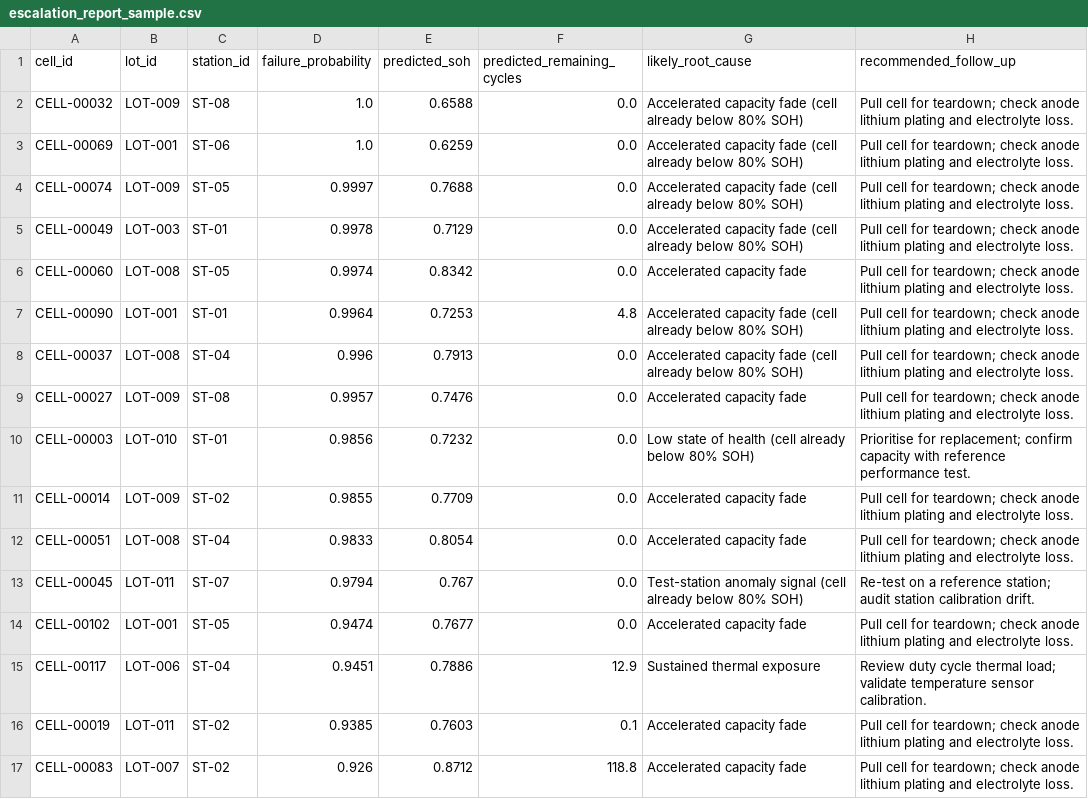
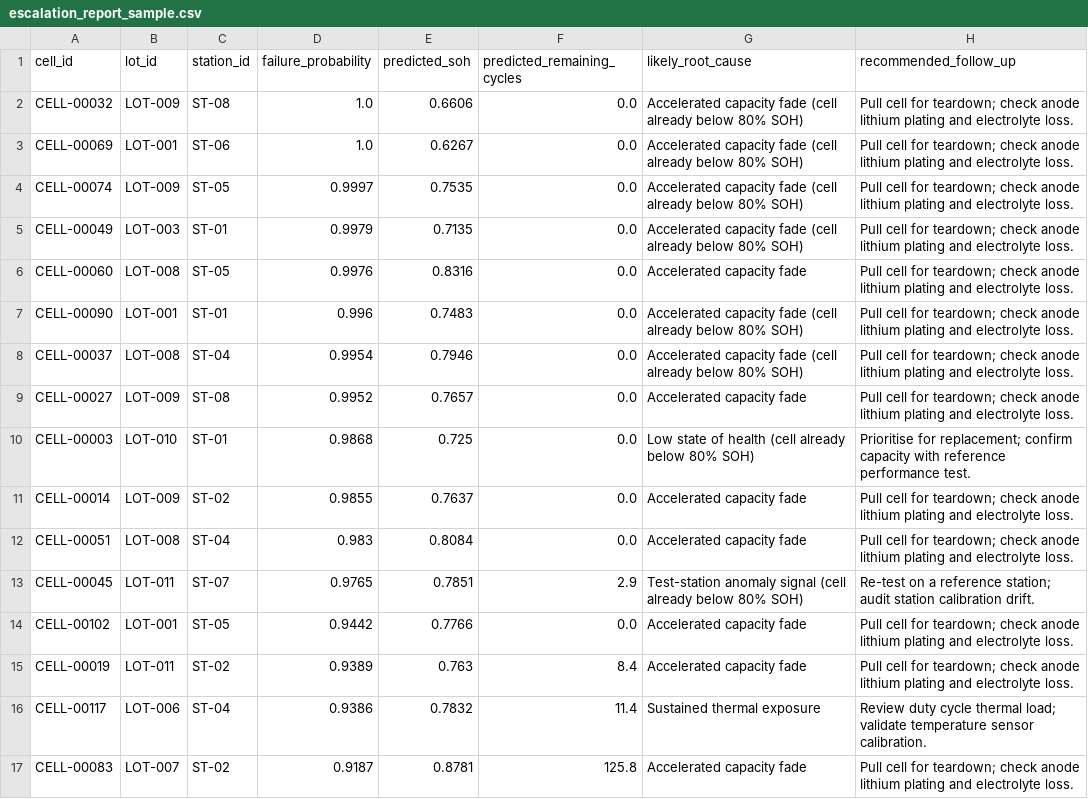
Before and after one commit to bobaoxu2001/Battery-Failure-Intelligence-Platform, a CSV file: reports/escalation_report_sample.csv, drawn as a sheet; only a part is shown; the diff covers the shown part only.

```diff
--- a/reports/escalation_report_sample.csv
+++ b/reports/escalation_report_sample.csv
@@ -1,17 +1,17 @@
 cell_id,lot_id,station_id,failure_probability,predicted_soh,predicted_remaining_cycles,likely_root_cause,recommended_follow_up
-CELL-00032,LOT-009,ST-08,1.0,0.6588,0.0,Accelerated capacity fade (cell already below 80% SOH),Pull cell for teardown; check anode lithium plating and electrolyte loss.
-CELL-00069,LOT-001,ST-06,1.0,0.6259,0.0,Accelerated capacity fade (cell already below 80% SOH),Pull cell for teardown; check anode lithium plating and electrolyte loss.
-CELL-00074,LOT-009,ST-05,0.9997,0.7688,0.0,Accelerated capacity fade (cell already below 80% SOH),Pull cell for teardown; check anode lithium plating and electrolyte loss.
-CELL-00049,LOT-003,ST-01,0.9978,0.7129,0.0,Accelerated capacity fade (cell already below 80% SOH),Pull cell for teardown; check anode lithium plating and electrolyte loss.
-CELL-00060,LOT-008,ST-05,0.9974,0.8342,0.0,Accelerated capacity fade,Pull cell for teardown; check anode lithium plating and electrolyte loss.
-CELL-00090,LOT-001,ST-01,0.9964,0.7253,4.8,Accelerated capacity fade (cell already below 80% SOH),Pull cell for teardown; check anode lithium plating and electrolyte loss.
-CELL-00037,LOT-008,ST-04,0.996,0.7913,0.0,Accelerated capacity fade (cell already below 80% SOH),Pull cell for teardown; check anode lithium plating and electrolyte loss.
-CELL-00027,LOT-009,ST-08,0.9957,0.7476,0.0,Accelerated capacity fade,Pull cell for teardown; check anode lithium plating and electrolyte loss.
-CELL-00003,LOT-010,ST-01,0.9856,0.7232,0.0,Low state of health (cell already below 80% SOH),Prioritise for replacement; confirm capacity with reference performance test.
-CELL-00014,LOT-009,ST-02,0.9855,0.7709,0.0,Accelerated capacity fade,Pull cell for teardown; check anode lithium plating and electrolyte loss.
-CELL-00051,LOT-008,ST-04,0.9833,0.8054,0.0,Accelerated capacity fade,Pull cell for teardown; check anode lithium plating and electrolyte loss.
-CELL-00045,LOT-011,ST-07,0.9794,0.767,0.0,Test-station anomaly signal (cell already below 80% SOH),Re-test on a reference station; audit station calibration drift.
-CELL-00102,LOT-001,ST-05,0.9474,0.7677,0.0,Accelerated capacity fade,Pull cell for teardown; check anode lithium plating and electrolyte loss.
-CELL-00117,LOT-006,ST-04,0.9451,0.7886,12.9,Sustained thermal exposure,Review duty cycle thermal load; validate temperature sensor calibration.
-CELL-00019,LOT-011,ST-02,0.9385,0.7603,0.1,Accelerated capacity fade,Pull cell for teardown; check anode lithium plating and electrolyte loss.
-CELL-00083,LOT-007,ST-02,0.926,0.8712,118.8,Accelerated capacity fade,Pull cell for teardown; check anode lithium plating and electrolyte loss.
+CELL-00032,LOT-009,ST-08,1.0,0.6606,0.0,Accelerated capacity fade (cell already below 80% SOH),Pull cell for teardown; check anode lithium plating and electrolyte loss.
+CELL-00069,LOT-001,ST-06,1.0,0.6267,0.0,Accelerated capacity fade (cell already below 80% SOH),Pull cell for teardown; check anode lithium plating and electrolyte loss.
+CELL-00074,LOT-009,ST-05,0.9997,0.7535,0.0,Accelerated capacity fade (cell already below 80% SOH),Pull cell for teardown; check anode lithium plating and electrolyte loss.
+CELL-00049,LOT-003,ST-01,0.9979,0.7135,0.0,Accelerated capacity fade (cell already below 80% SOH),Pull cell for teardown; check anode lithium plating and electrolyte loss.
+CELL-00060,LOT-008,ST-05,0.9976,0.8316,0.0,Accelerated capacity fade,Pull cell for teardown; check anode lithium plating and electrolyte loss.
+CELL-00090,LOT-001,ST-01,0.996,0.7483,0.0,Accelerated capacity fade (cell already below 80% SOH),Pull cell for teardown; check anode lithium plating and electrolyte loss.
+CELL-00037,LOT-008,ST-04,0.9954,0.7946,0.0,Accelerated capacity fade (cell already below 80% SOH),Pull cell for teardown; check anode lithium plating and electrolyte loss.
+CELL-00027,LOT-009,ST-08,0.9952,0.7657,0.0,Accelerated capacity fade,Pull cell for teardown; check anode lithium plating and electrolyte loss.
+CELL-00003,LOT-010,ST-01,0.9868,0.725,0.0,Low state of health (cell already below 80% SOH),Prioritise for replacement; confirm capacity with reference performance test.
+CELL-00014,LOT-009,ST-02,0.9855,0.7637,0.0,Accelerated capacity fade,Pull cell for teardown; check anode lithium plating and electrolyte loss.
+CELL-00051,LOT-008,ST-04,0.983,0.8084,0.0,Accelerated capacity fade,Pull cell for teardown; check anode lithium plating and electrolyte loss.
+CELL-00045,LOT-011,ST-07,0.9765,0.7851,2.9,Test-station anomaly signal (cell already below 80% SOH),Re-test on a reference station; audit station calibration drift.
+CELL-00102,LOT-001,ST-05,0.9442,0.7766,0.0,Accelerated capacity fade,Pull cell for teardown; check anode lithium plating and electrolyte loss.
+CELL-00019,LOT-011,ST-02,0.9389,0.763,8.4,Accelerated capacity fade,Pull cell for teardown; check anode lithium plating and electrolyte loss.
+CELL-00117,LOT-006,ST-04,0.9386,0.7832,11.4,Sustained thermal exposure,Review duty cycle thermal load; validate temperature sensor calibration.
+CELL-00083,LOT-007,ST-02,0.9187,0.8781,125.8,Accelerated capacity fade,Pull cell for teardown; check anode lithium plating and electrolyte loss.
```
Also changed, not shown: 3 added rows, 3 removed rows and 39 edited cells elsewhere in this file, dashboards/tableau_extracts/engineering_root_cause.csv, dashboards/tableau_extracts/escalation_queue.csv, 34 other files.
